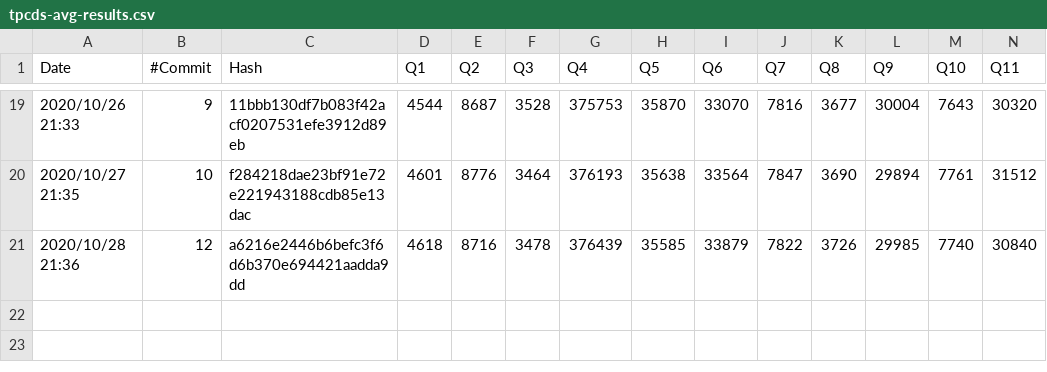
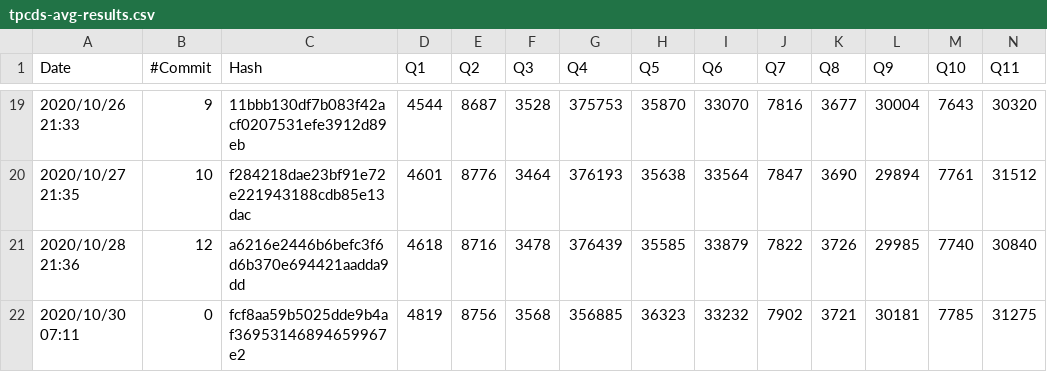
Before and after one commit to maropu/spark-tpcds-datagen, a CSV file: reports/tpcds-avg-results.csv, drawn as a sheet; only a part is shown, gaps mark what is left out; rows hold the shown columns only; the diff names each change by its address in the sheet, - before the commit and + after, or states it on an @@ line.

Commit message:
[AUTOMATICALLY GENERATED] Update TPCDS reports in 2020/10/30 07:11

```diff
--- a/reports/tpcds-avg-results.csv
+++ b/reports/tpcds-avg-results.csv
+row 22: 2020/10/30 07:11 | 0 | fcf8aa59b5025dde9b4af36953146894659967e2 | 4819 | 8756 | 3568 | 356885 | 36323 | 33232 | 7902 | 3721 | 30181 | 7785 | 31275
```
